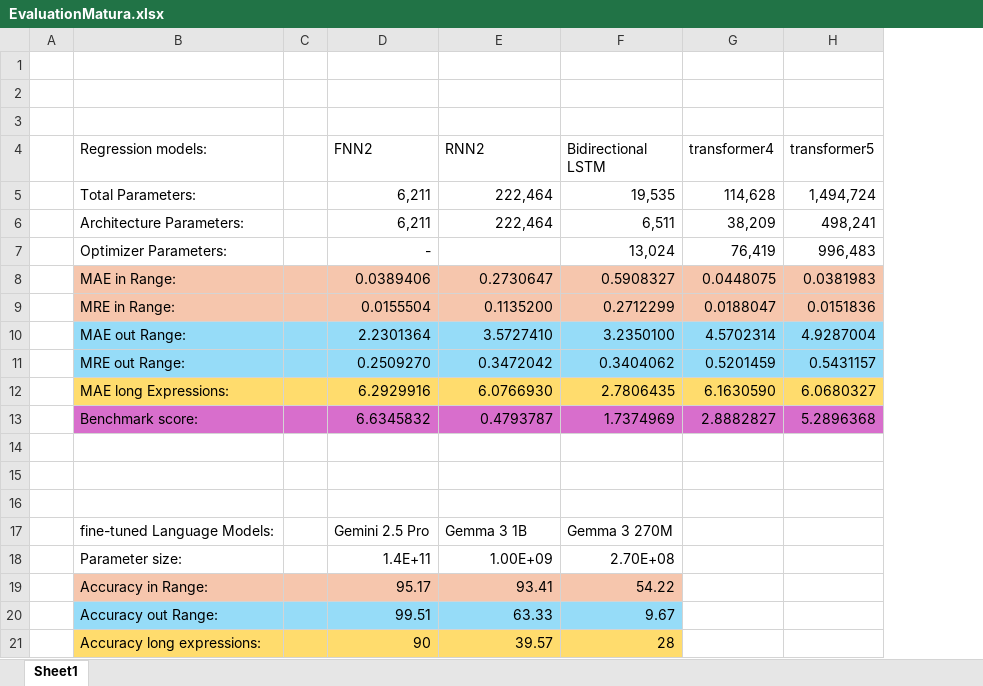
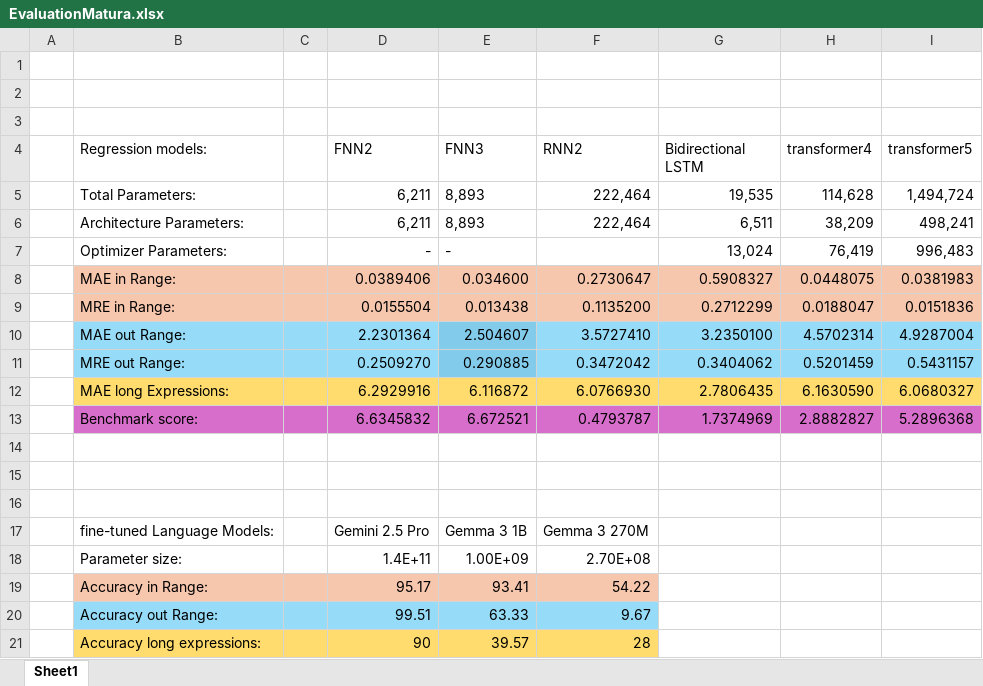
Before and after one commit to AntonStantan/matura, an Excel workbook: EvaluationMatura.xlsx, sheet Sheet1, drawn as a sheet; values as stored, in another font and other column widths than the file's, no borders; addresses are those after the commit; the diff names each change by its address in the sheet, - before the commit and + after, or states it on an @@ line.

```diff
--- a/EvaluationMatura.xlsx (sheet Sheet1)
+++ b/EvaluationMatura.xlsx (sheet Sheet1)
+column E (FNN3), rows 5-21: 8,893 | 8,893 | - | 0.034600 | 0.013438 | 2.504607 | 0.290885 | 6.116872 | 6.672521 |  |  |  | Gemma 3 1B | 1.00E+09 | 93.41 | 63.33 | 39.57
-F17 (RNN2): Gemma 3 1B
+F17 (RNN2): Gemma 3 270M
-G17 (Bidirectional LSTM): Gemma 3 270M
+G17 (Bidirectional LSTM): (empty)
-F18 (RNN2): 1.00E+09
+F18 (RNN2): 2.70E+08
-G18 (Bidirectional LSTM): 2.70E+08
+G18 (Bidirectional LSTM): (empty)
-F19 (RNN2): 93.41
+F19 (RNN2): 54.22
-G19 (Bidirectional LSTM): 54.22
+G19 (Bidirectional LSTM): (empty)
-G19 fill: #F6C6AD
+G19 fill: none
-F20 (RNN2): 63.33
+F20 (RNN2): 9.67
-G20 (Bidirectional LSTM): 9.67
+G20 (Bidirectional LSTM): (empty)
-G20 fill: #96DCF8
+G20 fill: none
-F21 (RNN2): 39.57
+F21 (RNN2): 28
-G21 (Bidirectional LSTM): 28
+G21 (Bidirectional LSTM): (empty)
-G21 fill: #FFDC6D
+G21 fill: none
```
Also changed, not shown: 6 other files.
